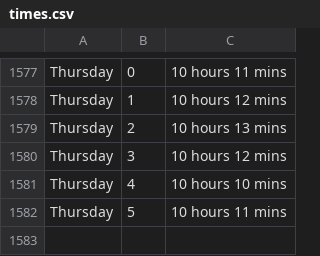
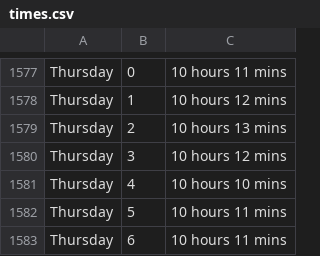
Before and after one commit to ospsy/tn, a CSV file: times.csv, drawn as a sheet; only a part is shown, gaps mark what is left out.

Commit message:
next

```diff
--- a/times.csv
+++ b/times.csv
@@ -1582 +1582,2 @@ Thursday,4,10 hours 10 mins
 Thursday,5,10 hours 11 mins
+Thursday,6,10 hours 11 mins
```
